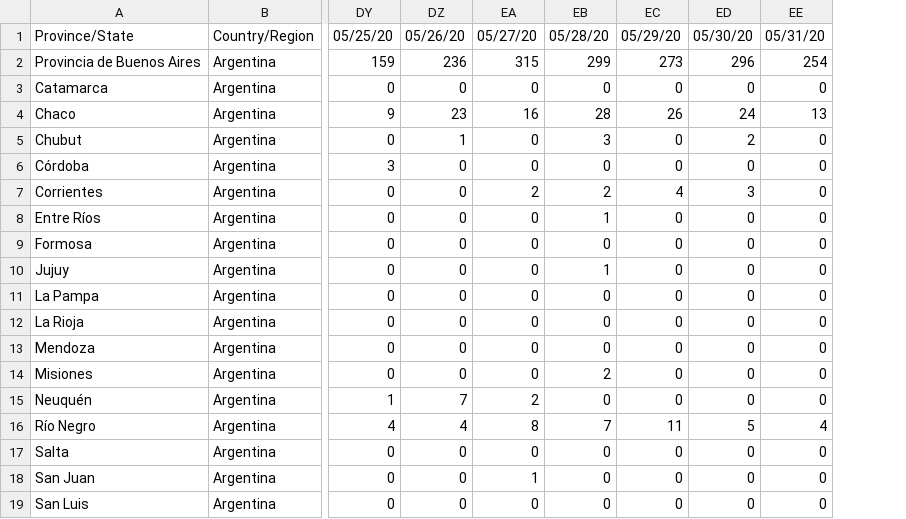
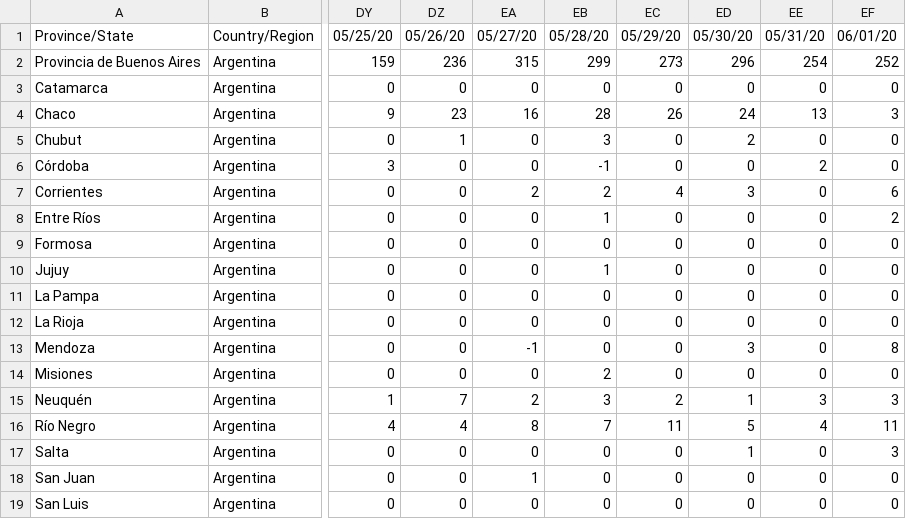
Before and after one commit to facttic/apibueno, a CSV file: app/data/time_series_confirmed.csv, drawn as a sheet; only a part is shown, gaps mark what is left out; the diff names each change by its address in the sheet, - before the commit and + after, or states it on an @@ line.

```diff
--- a/app/data/time_series_confirmed.csv
+++ b/app/data/time_series_confirmed.csv
+column EF, rows 1-19: 06/01/20 | 252 | 0 | 3 | 0 | 0 | 6 | 2 | 0 | 0 | 0 | 0 | 8 | 0 | 3 | 11 | 3 | 0 | 0
-EB6: 0
+EB6: -1
-EE6: 0
+EE6: 2
-EA13: 0
+EA13: -1
-ED13: 0
+ED13: 3
-EB15: 0
+EB15: 3
-EC15: 0
+EC15: 2
-ED15: 0
+ED15: 1
-EE15: 0
+EE15: 3
-ED17: 0
+ED17: 1
```
Also changed, not shown: app/data/time_series_deaths.csv, app/data/time_series_export.csv, 1 other file.
